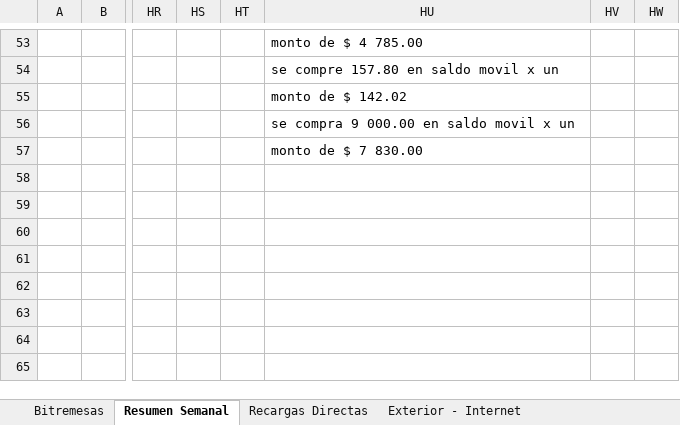
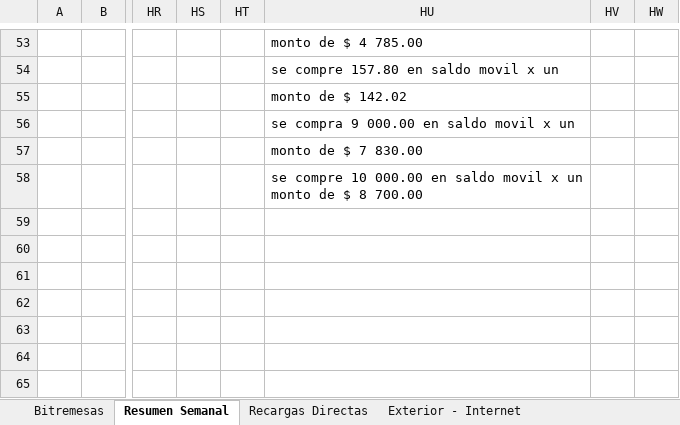
Before and after one commit to lasiel980120/Cierres-Contables-BR-Matanzas, an Excel workbook: contabilidad.xlsx, sheet Resumen Semanal, drawn as a sheet; only a part is shown, gaps mark what is left out; values as stored, in another font and other column widths than the file's, no borders; the diff names each change by its address in the sheet, - before the commit and + after, or states it on an @@ line.

Commit message:
Update contabilidad.xlsx

```diff
--- a/contabilidad.xlsx (sheet Resumen Semanal)
+++ b/contabilidad.xlsx (sheet Resumen Semanal)
-HU58: (empty)
+HU58: se compre 10 000.00 en saldo movil x un monto de $ 8 700.00
```
